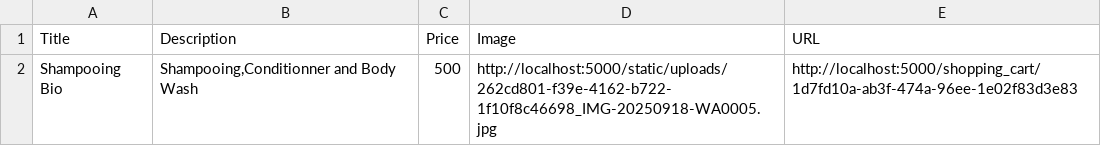
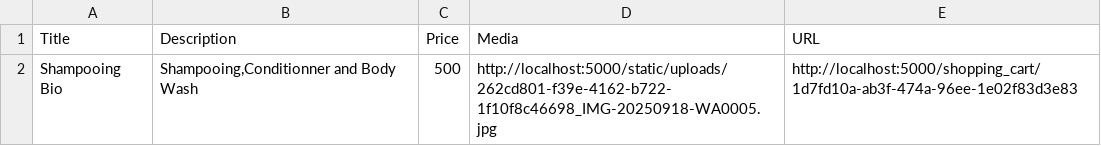
Before and after one commit to stanionic/Glory2yah-, a CSV file: csv/1d7fd10a-ab3f-474a-96ee-1e02f83d3e83.csv, drawn as a sheet.

```diff
--- a/csv/1d7fd10a-ab3f-474a-96ee-1e02f83d3e83.csv
+++ b/csv/1d7fd10a-ab3f-474a-96ee-1e02f83d3e83.csv
@@ -1,2 +1,2 @@
-Title,Description,Price,Image,URL
+Title,Description,Price,Media,URL
 Shampooing Bio,"Shampooing,Conditionner and Body Wash",500,http://localhost:5000/static/uploads/262cd801-f39e-4162-b722-1f10f8c46698_IMG-20250918-WA0005.jpg,http://localhost:5000/shopping_cart/1d7fd10a-ab3f-474a-96ee-1e02f83d3e83
```
Also changed, not shown: csv/2d4f4806-57db-4a3b-a922-2fe0613996fb.csv, csv/c2a9fe66-0f7a-43ad-b7bc-f4393cf2c402.csv, 18 other files.
